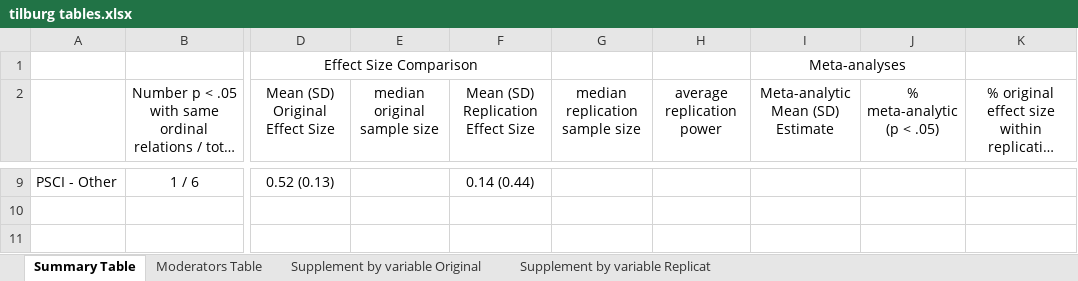
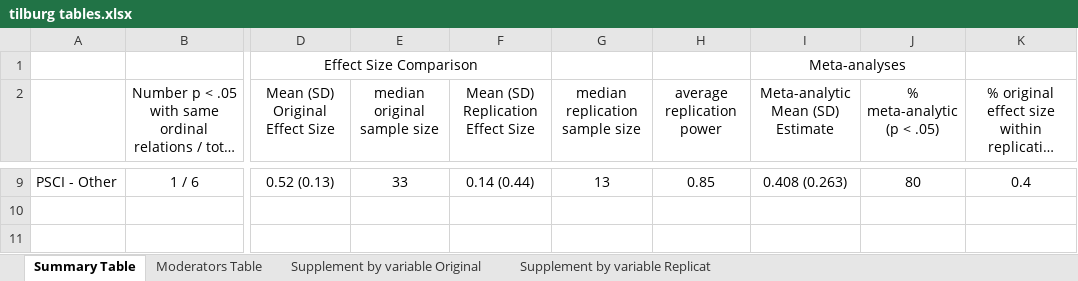
Before and after one commit to CenterForOpenScience/rpp, an Excel workbook: tilburg tables.xlsx, sheet Summary Table, drawn as a sheet; only a part is shown, gaps mark what is left out; long unchanged cells end in …; values as stored, in another font and other column widths than the file's, no borders; charts and pictures not drawn; the diff covers the shown part only; the diff names each change by its address in the sheet, - before the commit and + after, or states it on an @@ line.

```diff
--- a/tilburg tables.xlsx (sheet Summary Table)
+++ b/tilburg tables.xlsx (sheet Summary Table)
-E9 (median original sample size): (empty)
+E9 (median original sample size): 33
-G9 (median replication sample size): (empty)
+G9 (median replication sample size): 13
-H9 (average replication power): (empty)
+H9 (average replication power): 0.85
-I9 (Meta-analytic Mean (SD) Estimate): (empty)
+I9 (Meta-analytic Mean (SD) Estimate): 0.408 (0.263)
-J9 (% meta-analytic (p < .05)): (empty)
+J9 (% meta-analytic (p < .05)): 80
-K9: (empty)
+K9: 0.4
```
Also changed, not shown: 31 edited cells elsewhere in this sheet, charts or pictures, 4 other files.
